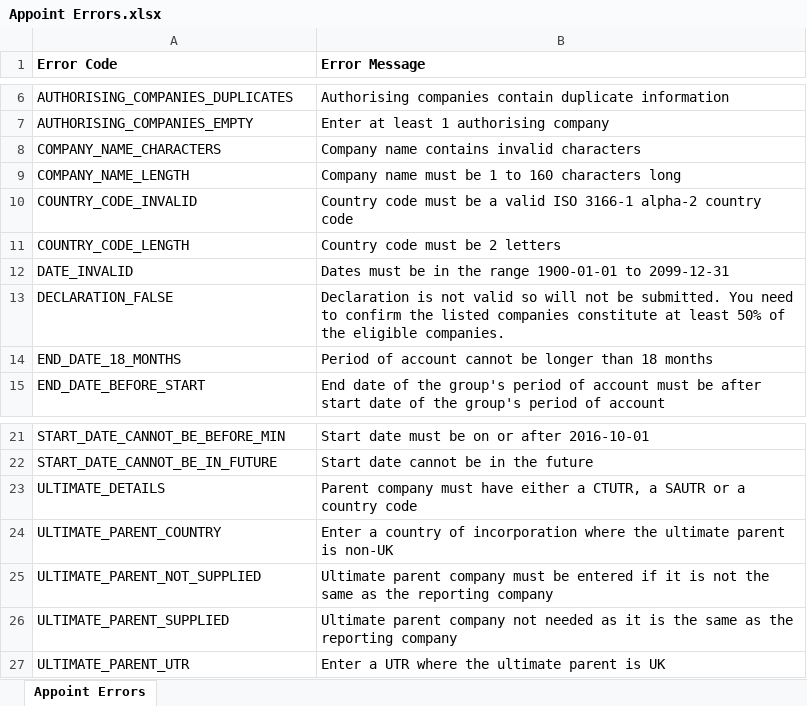
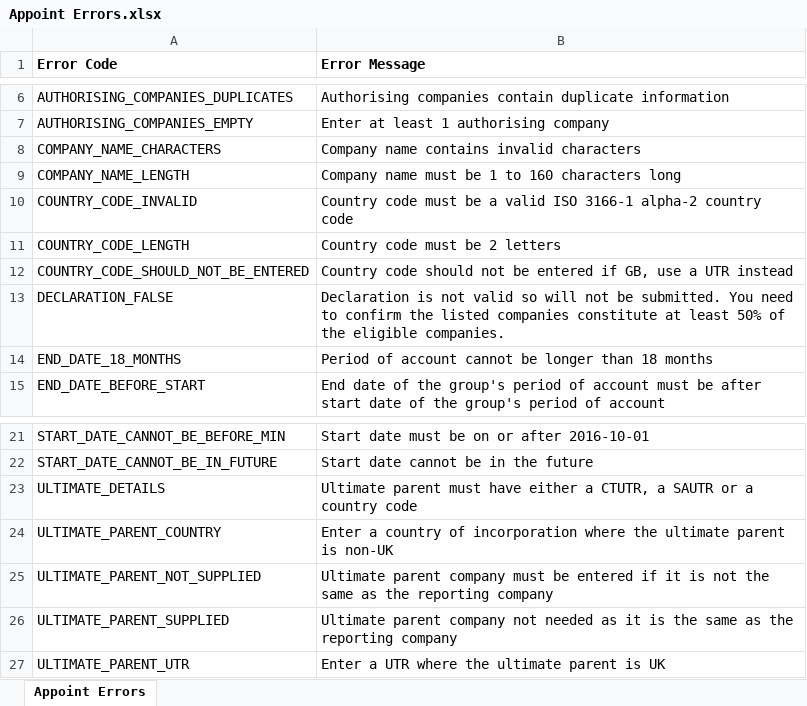
Before and after one commit to hmrc/irr-api-end-to-end-service-guide, an Excel workbook: source/downloads/error-messages/Appoint Errors.xlsx, sheet Appoint Errors, drawn as a sheet; only a part is shown, gaps mark what is left out; values as stored, in another font and other column widths than the file's, no borders; charts and pictures not drawn; removed rows and columns are numbered as before the commit, all else as after; the diff names each change by its address in the sheet, - before the commit and + after, or states it on an @@ line.

```diff
--- a/source/downloads/error-messages/Appoint Errors.xlsx (sheet Appoint Errors)
+++ b/source/downloads/error-messages/Appoint Errors.xlsx (sheet Appoint Errors)
-row 12: DATE_INVALID | Dates must be in the range 1900-01-01 to 2099-12-31
+row 12: COUNTRY_CODE_SHOULD_NOT_BE_ENTERED | Country code should not be entered if GB, use a UTR instead
-B23 (Error Message): Parent company must have…
+B23 (Error Message): Ultimate parent must have…
```
Also changed, not shown: source/downloads/error-messages/Abbreviated Return Errors.xlsx, source/downloads/error-messages/Full Return Errors.xlsx, 6 other files.
